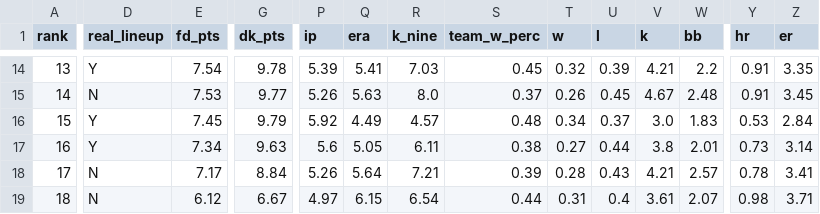
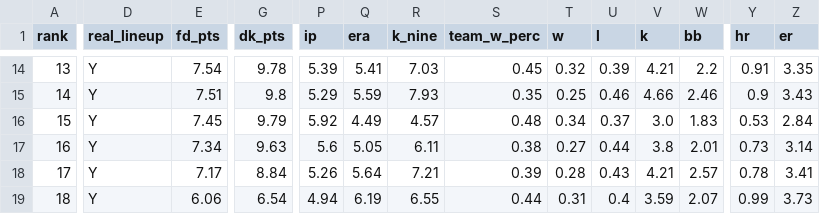
Before and after one commit to deebarizo/dfs-nba-tools-2.0, a CSV file: public/files/dk/mlb/bat/pitchers/2015-04-20.csv, drawn as a sheet; only a part is shown, gaps mark what is left out; the diff covers the shown part only; the diff names each change by its address in the sheet, - before the commit and + after, or states it on an @@ line.

```diff
--- a/public/files/dk/mlb/bat/pitchers/2015-04-20.csv
+++ b/public/files/dk/mlb/bat/pitchers/2015-04-20.csv
-D15 (real_lineup): N
+D15 (real_lineup): Y
-E15 (fd_pts): 7.53
+E15 (fd_pts): 7.51
-G15 (dk_pts): 9.77
+G15 (dk_pts): 9.8
-P15 (ip): 5.26
+P15 (ip): 5.29
-Q15 (era): 5.63
+Q15 (era): 5.59
-R15 (k_nine): 8.0
+R15 (k_nine): 7.93
-S15 (team_w_perc): 0.37
+S15 (team_w_perc): 0.35
-T15 (w): 0.26
+T15 (w): 0.25
-U15 (l): 0.45
+U15 (l): 0.46
-V15 (k): 4.67
+V15 (k): 4.66
-W15 (bb): 2.48
+W15 (bb): 2.46
-Y15 (hr): 0.91
+Y15 (hr): 0.9
-Z15 (er): 3.45
+Z15 (er): 3.43
-D18:D19 (real_lineup): N
+D18:D19 (real_lineup): Y
-E19 (fd_pts): 6.12
+E19 (fd_pts): 6.06
-G19 (dk_pts): 6.67
+G19 (dk_pts): 6.54
-P19 (ip): 4.97
+P19 (ip): 4.94
-Q19 (era): 6.15
+Q19 (era): 6.19
-R19 (k_nine): 6.54
+R19 (k_nine): 6.55
-V19 (k): 3.61
+V19 (k): 3.59
-Y19 (hr): 0.98
+Y19 (hr): 0.99
-Z19 (er): 3.71
+Z19 (er): 3.73
```
Also changed, not shown: 56 edited cells elsewhere in this file, 17 other files.
